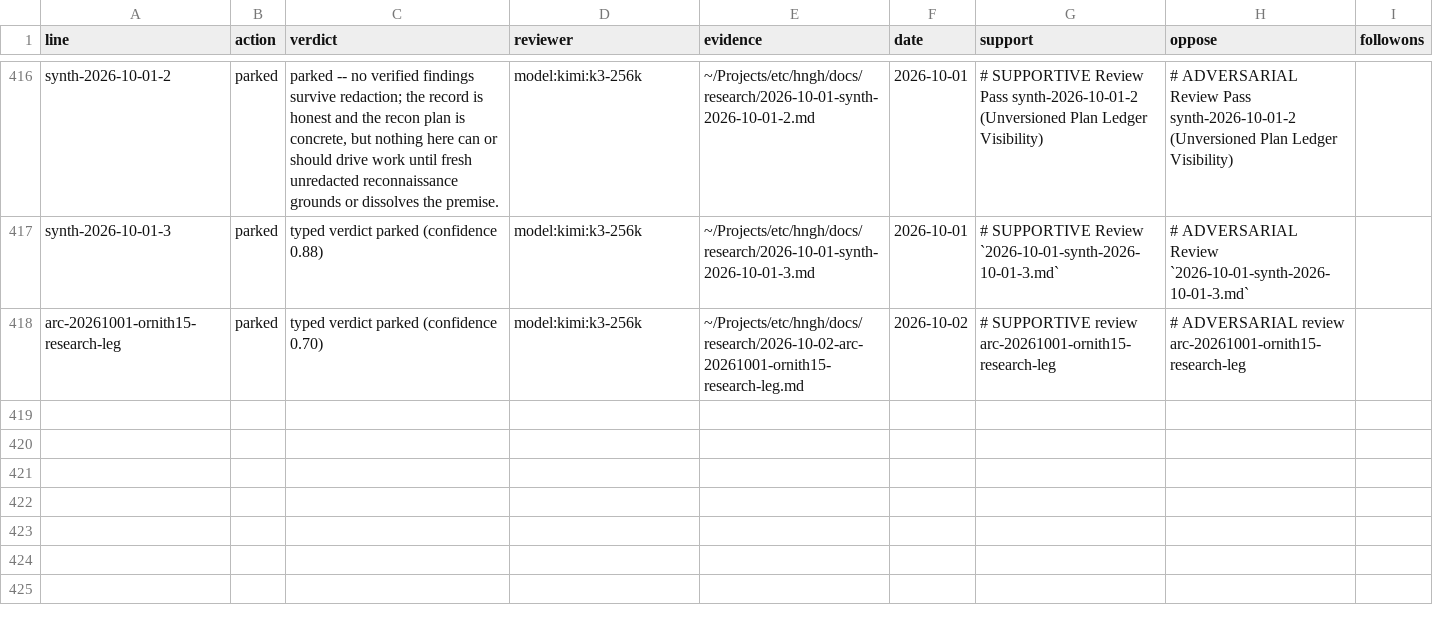
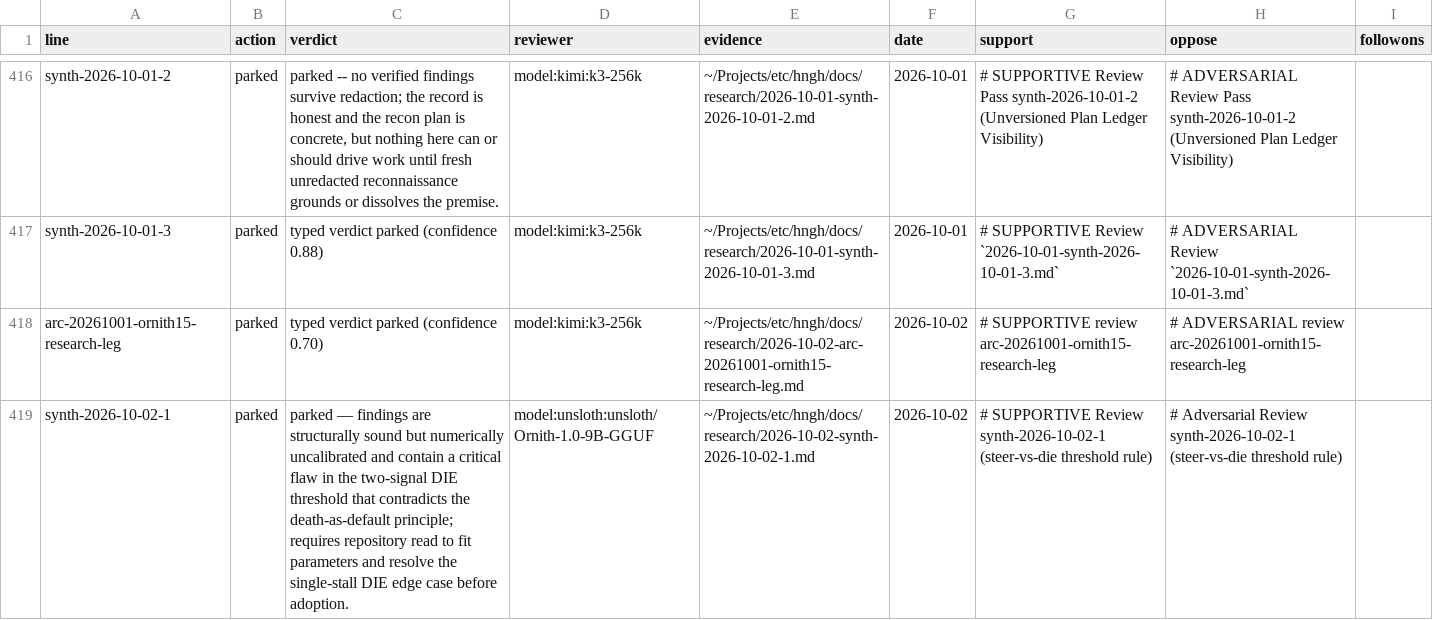
Before and after one commit to boundring/hngh, a TSV file: automation/research-dispositions.tsv, drawn as a sheet; only a part is shown, gaps mark what is left out; the diff names each change by its address in the sheet, - before the commit and + after, or states it on an @@ line.

Commit message:
research: synth-2026-10-02-1 reviewed-parked

```diff
--- a/automation/research-dispositions.tsv
+++ b/automation/research-dispositions.tsv
+row 419: synth-2026-10-02-1 | parked | parked — findings are structurally sound but numerically uncalibrated and contain a critical flaw in the two-signal DIE threshold that contradicts the death-as-default principle; requires repository read to fit parameters and resolve the single-stall DIE edge case before adoption. | model:unsloth:unsloth/Ornith-1.0-9B-GGUF | ~/Projects/etc/hngh/docs/research/2026-10-02-synth-2026-10-02-1.md | 2026-10-02 | # SUPPORTIVE Review synth-2026-10-02-1 (steer-vs-die threshold rule) | # Adversarial Review synth-2026-10-02-1 (steer-vs-die threshold rule)
```
Also changed, not shown: automation/research-lines.tsv.
